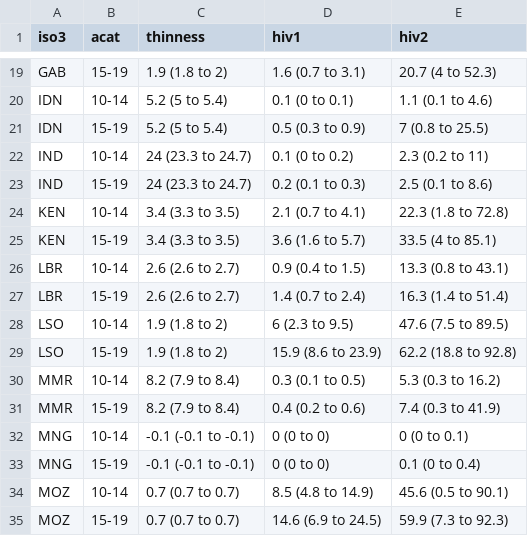
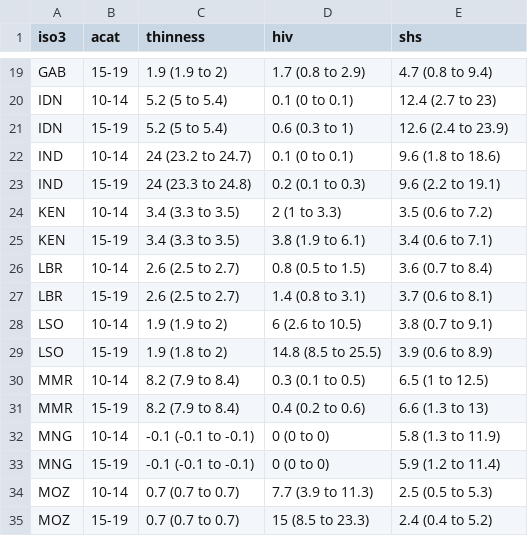
Before and after one commit to petedodd/adotb, a CSV file: outdata/PAF.csv, drawn as a sheet; only a part is shown, gaps mark what is left out; the diff covers the shown part only; the diff names each change by its address in the sheet, - before the commit and + after, or states it on an @@ line.

```diff
--- a/outdata/PAF.csv
+++ b/outdata/PAF.csv
-D1: hiv1
+D1: hiv
-E1: hiv2
+E1: shs
-C19 (thinness): 1.9 (1.8 to 2)
+C19 (thinness): 1.9 (1.9 to 2)
-D19 (hiv): 1.6 (0.7 to 3.1)
+D19 (hiv): 1.7 (0.8 to 2.9)
-E19 (shs): 20.7 (4 to 52.3)
+E19 (shs): 4.7 (0.8 to 9.4)
-E20 (shs): 1.1 (0.1 to 4.6)
+E20 (shs): 12.4 (2.7 to 23)
-D21 (hiv): 0.5 (0.3 to 0.9)
+D21 (hiv): 0.6 (0.3 to 1)
-E21 (shs): 7 (0.8 to 25.5)
+E21 (shs): 12.6 (2.4 to 23.9)
-C22 (thinness): 24 (23.3 to 24.7)
+C22 (thinness): 24 (23.2 to 24.7)
-D22 (hiv): 0.1 (0 to 0.2)
+D22 (hiv): 0.1 (0 to 0.1)
-E22 (shs): 2.3 (0.2 to 11)
+E22 (shs): 9.6 (1.8 to 18.6)
-C23 (thinness): 24 (23.3 to 24.7)
+C23 (thinness): 24 (23.3 to 24.8)
-E23 (shs): 2.5 (0.1 to 8.6)
+E23 (shs): 9.6 (2.2 to 19.1)
-D24 (hiv): 2.1 (0.7 to 4.1)
+D24 (hiv): 2 (1 to 3.3)
-E24 (shs): 22.3 (1.8 to 72.8)
+E24 (shs): 3.5 (0.6 to 7.2)
-D25 (hiv): 3.6 (1.6 to 5.7)
+D25 (hiv): 3.8 (1.9 to 6.1)
-E25 (shs): 33.5 (4 to 85.1)
+E25 (shs): 3.4 (0.6 to 7.1)
-C26:C27 (thinness): 2.6 (2.6 to 2.7)
+C26:C27 (thinness): 2.6 (2.5 to 2.7)
-D26 (hiv): 0.9 (0.4 to 1.5)
+D26 (hiv): 0.8 (0.5 to 1.5)
-E26 (shs): 13.3 (0.8 to 43.1)
+E26 (shs): 3.6 (0.7 to 8.4)
-D27 (hiv): 1.4 (0.7 to 2.4)
+D27 (hiv): 1.4 (0.8 to 3.1)
-E27 (shs): 16.3 (1.4 to 51.4)
+E27 (shs): 3.7 (0.6 to 8.1)
-C28 (thinness): 1.9 (1.8 to 2)
+C28 (thinness): 1.9 (1.9 to 2)
-D28 (hiv): 6 (2.3 to 9.5)
+D28 (hiv): 6 (2.6 to 10.5)
-E28 (shs): 47.6 (7.5 to 89.5)
+E28 (shs): 3.8 (0.7 to 9.1)
-D29 (hiv): 15.9 (8.6 to 23.9)
+D29 (hiv): 14.8 (8.5 to 25.5)
-E29 (shs): 62.2 (18.8 to 92.8)
+E29 (shs): 3.9 (0.6 to 8.9)
-E30 (shs): 5.3 (0.3 to 16.2)
+E30 (shs): 6.5 (1 to 12.5)
-E31 (shs): 7.4 (0.3 to 41.9)
+E31 (shs): 6.6 (1.3 to 13)
-E32 (shs): 0 (0 to 0.1)
+E32 (shs): 5.8 (1.3 to 11.9)
-E33 (shs): 0.1 (0 to 0.4)
+E33 (shs): 5.9 (1.2 to 11.4)
-D34 (hiv): 8.5 (4.8 to 14.9)
+D34 (hiv): 7.7 (3.9 to 11.3)
-E34 (shs): 45.6 (0.5 to 90.1)
+E34 (shs): 2.5 (0.5 to 5.3)
-D35 (hiv): 14.6 (6.9 to 24.5)
+D35 (hiv): 15 (8.5 to 23.3)
-E35 (shs): 59.9 (7.3 to 92.3)
+E35 (shs): 2.4 (0.4 to 5.2)
```
Also changed, not shown: 80 edited cells elsewhere in this file, 5 other files.
